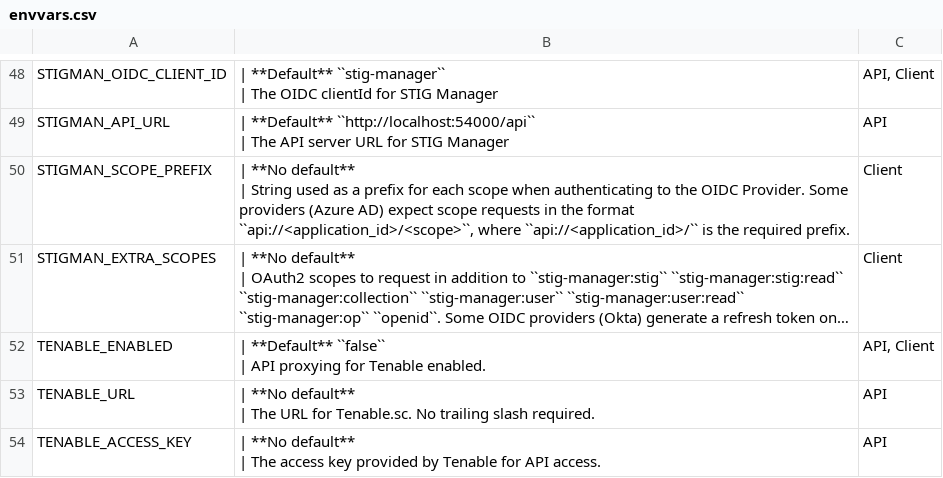
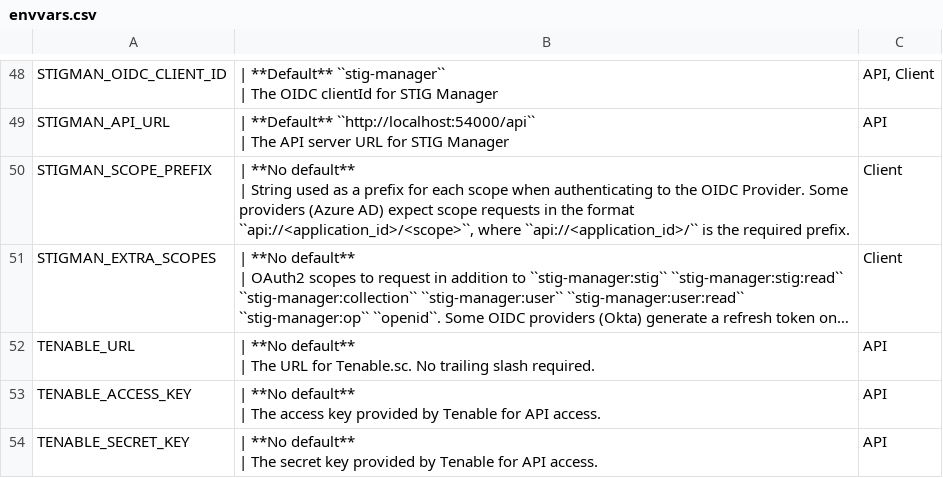
Before and after one commit to NSWC-Crane/C-PAT, a CSV file: docs/source/install/envvars.csv, drawn as a sheet; only a part is shown, gaps mark what is left out; the shorter side is filled out with more unchanged rows; long unchanged cells end in …; ↵ is a line break in a cell; the diff names each change by its address in the sheet, - before the commit and + after, or states it on an @@ line.

Commit message:
chore: Remove TENABLE_ENABLED envvar

```diff
--- a/docs/source/install/envvars.csv
+++ b/docs/source/install/envvars.csv
-row 52: TENABLE_ENABLED | | **Default** ``false`` ↵ | API proxying for Tenable enabled. | API, Client
```
Also changed, not shown: 2 other files.
